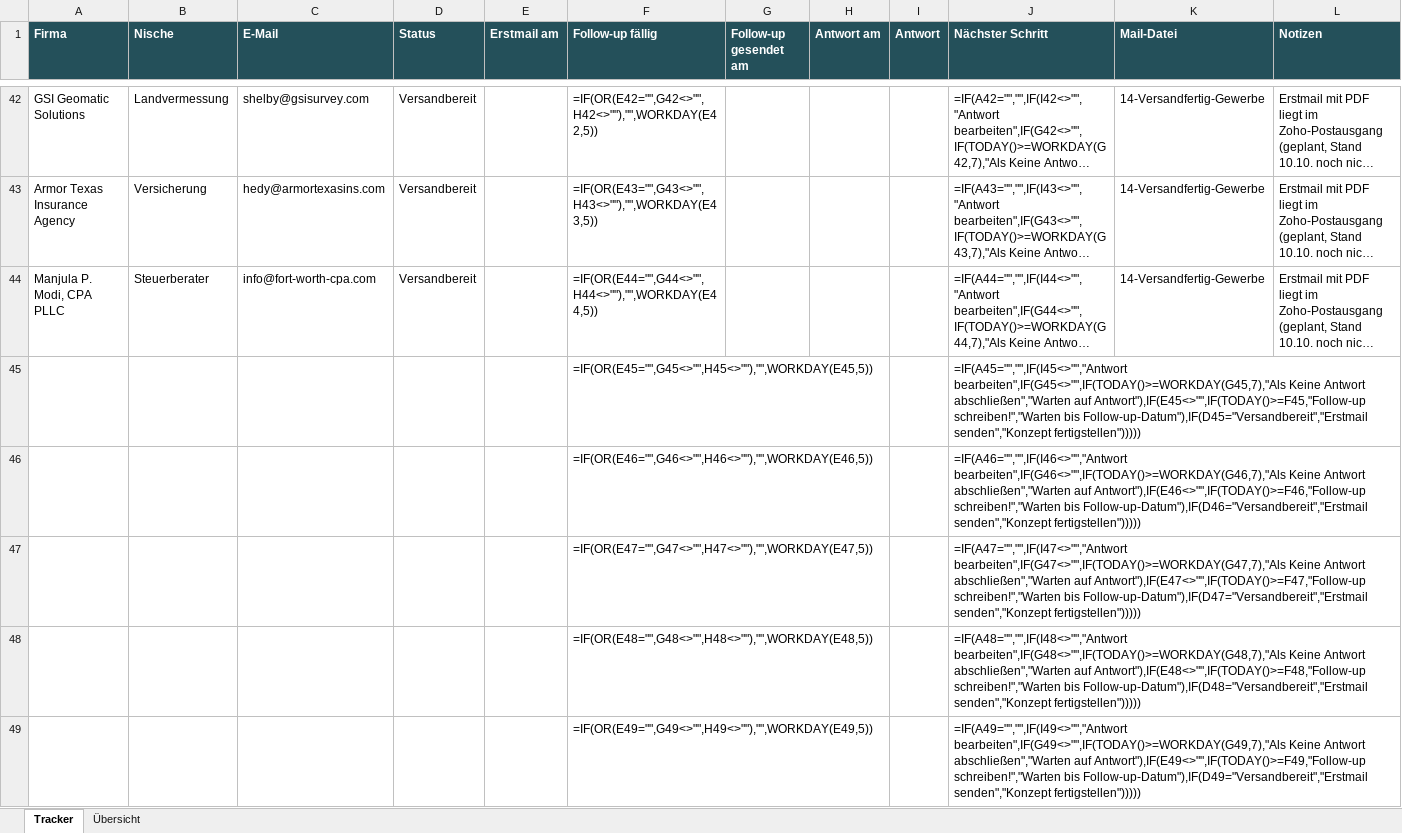
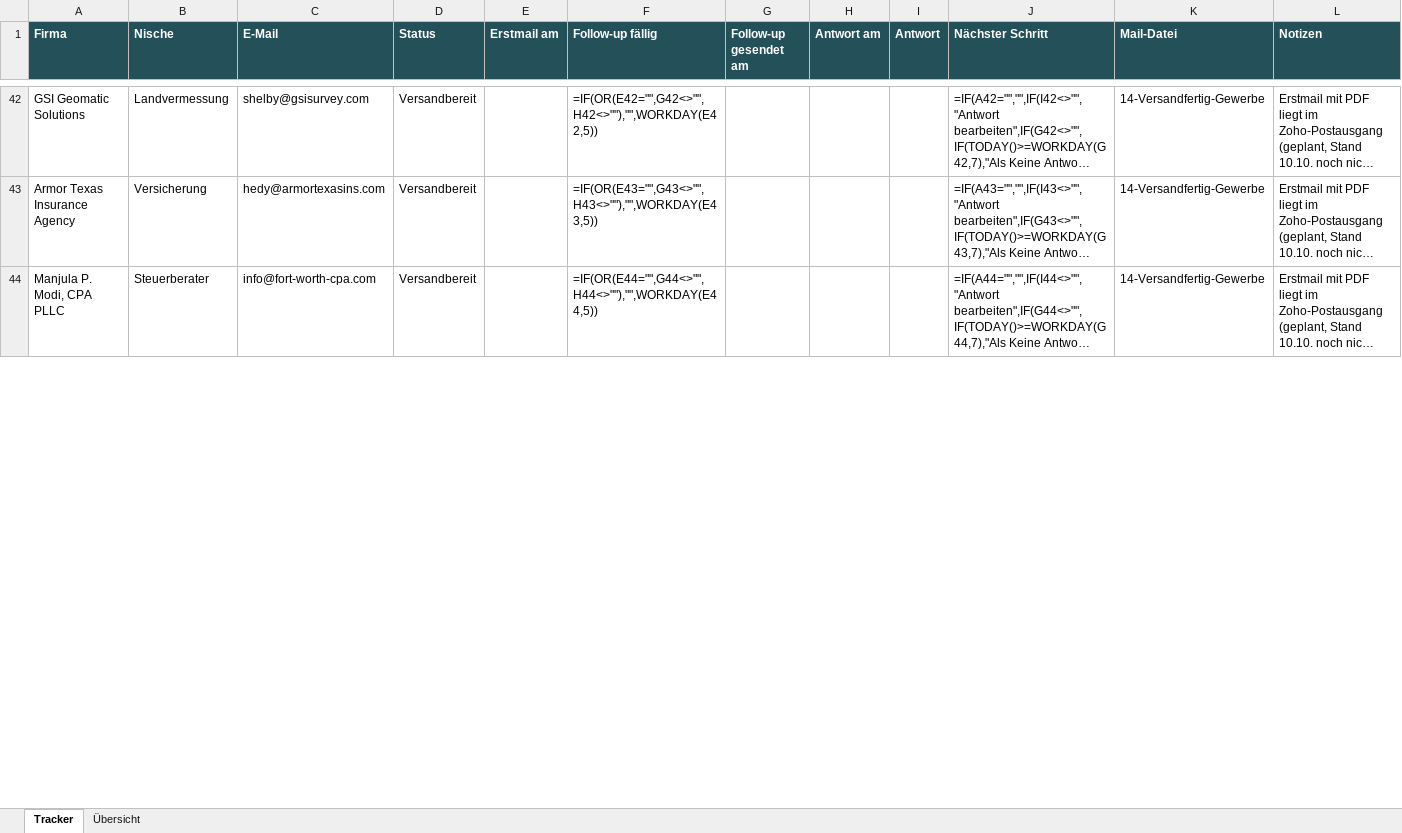
Before and after one commit to Northframe-design/business-infos, an Excel workbook: 03 Vertrieb/Akquise-Tracker.xlsx, sheet Tracker, drawn as a sheet; only a part is shown, gaps mark what is left out; long unchanged cells end in …; values as stored, in another font and other column widths than the file's, no borders; formulas without a stored value are shown as written; conditional formats not drawn; removed rows and columns are numbered as before the commit, all else as after; the diff covers the shown part only; the diff names each change by its address in the sheet, - before the commit and + after, or states it on an @@ line.

```diff
--- a/03 Vertrieb/Akquise-Tracker.xlsx (sheet Tracker)
+++ b/03 Vertrieb/Akquise-Tracker.xlsx (sheet Tracker)
-row 45:  |  |  |  |  | =IF(OR(E45="",G45<>"",H45<>""),"",WORKDAY(E45,5)) |  |  |  | =IF(A45="","",IF(I45<>"","Antwort bearbeiten",IF(G45<>"",IF(TODAY()>=WORKDAY(G45,7),"Als Keine Antwort abschließen","Warten auf Antwort"),IF(E45<>"",IF(TODAY()>=F45,"Follow-up schreiben!","Warten bis Follow-up-Datum"),IF(D45="Versandbereit","Erstmail senden","Konzept fertigstellen")))))
-row 46:  |  |  |  |  | =IF(OR(E46="",G46<>"",H46<>""),"",WORKDAY(E46,5)) |  |  |  | =IF(A46="","",IF(I46<>"","Antwort bearbeiten",IF(G46<>"",IF(TODAY()>=WORKDAY(G46,7),"Als Keine Antwort abschließen","Warten auf Antwort"),IF(E46<>"",IF(TODAY()>=F46,"Follow-up schreiben!","Warten bis Follow-up-Datum"),IF(D46="Versandbereit","Erstmail senden","Konzept fertigstellen")))))
-row 47:  |  |  |  |  | =IF(OR(E47="",G47<>"",H47<>""),"",WORKDAY(E47,5)) |  |  |  | =IF(A47="","",IF(I47<>"","Antwort bearbeiten",IF(G47<>"",IF(TODAY()>=WORKDAY(G47,7),"Als Keine Antwort abschließen","Warten auf Antwort"),IF(E47<>"",IF(TODAY()>=F47,"Follow-up schreiben!","Warten bis Follow-up-Datum"),IF(D47="Versandbereit","Erstmail senden","Konzept fertigstellen")))))
-row 48:  |  |  |  |  | =IF(OR(E48="",G48<>"",H48<>""),"",WORKDAY(E48,5)) |  |  |  | =IF(A48="","",IF(I48<>"","Antwort bearbeiten",IF(G48<>"",IF(TODAY()>=WORKDAY(G48,7),"Als Keine Antwort abschließen","Warten auf Antwort"),IF(E48<>"",IF(TODAY()>=F48,"Follow-up schreiben!","Warten bis Follow-up-Datum"),IF(D48="Versandbereit","Erstmail senden","Konzept fertigstellen")))))
-row 49:  |  |  |  |  | =IF(OR(E49="",G49<>"",H49<>""),"",WORKDAY(E49,5)) |  |  |  | =IF(A49="","",IF(I49<>"","Antwort bearbeiten",IF(G49<>"",IF(TODAY()>=WORKDAY(G49,7),"Als Keine Antwort abschließen","Warten auf Antwort"),IF(E49<>"",IF(TODAY()>=F49,"Follow-up schreiben!","Warten bis Follow-up-Datum"),IF(D49="Versandbereit","Erstmail senden","Konzept fertigstellen")))))
```
Also changed, not shown: 5 added rows elsewhere in this sheet, 2 other files.
